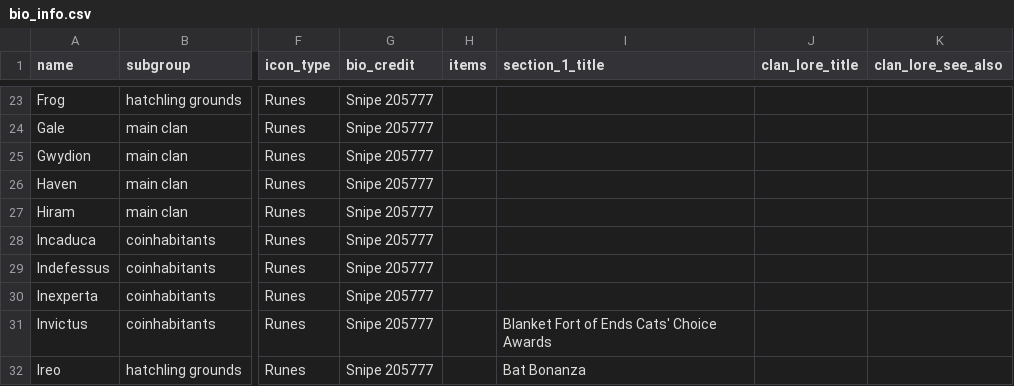
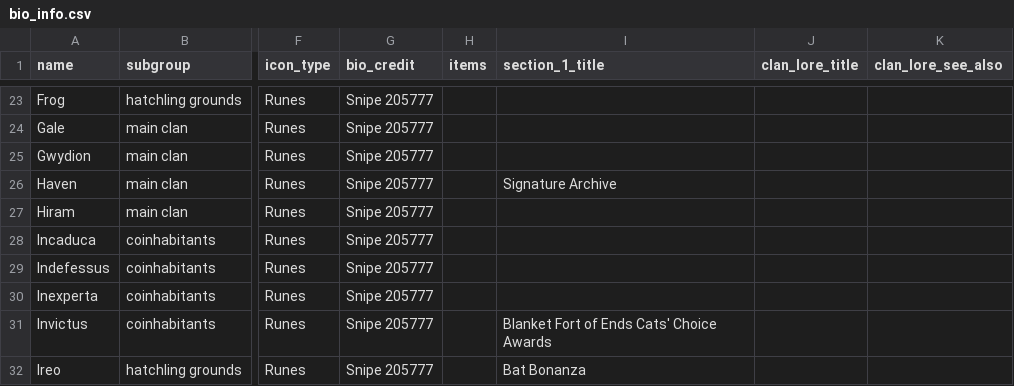
Before and after one commit to snipe-205777/dragon-bios, a CSV file: bio_info.csv, drawn as a sheet; only a part is shown, gaps mark what is left out; the diff names each change by its address in the sheet, - before the commit and + after, or states it on an @@ line.

Commit message:
assign sig archive to Haven and rehost postimg images

```diff
--- a/bio_info.csv
+++ b/bio_info.csv
-I26 (section_1_title): (empty)
+I26 (section_1_title): Signature Archive
```
Also changed, not shown: 2 other files.
